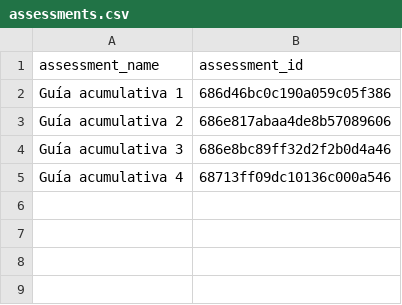
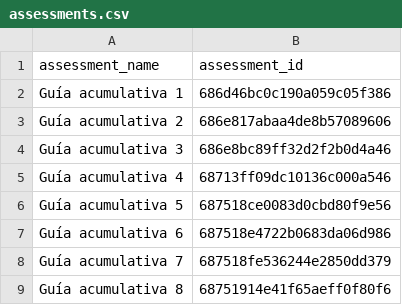
Before and after one commit to Seba-sp/Data-analysis, a CSV file: data/processed/nivel-1-m30m/assessments.csv, drawn as a sheet; the diff names each change by its address in the sheet, - before the commit and + after, or states it on an @@ line.

```diff
--- a/data/processed/nivel-1-m30m/assessments.csv
+++ b/data/processed/nivel-1-m30m/assessments.csv
+row 6: Guía acumulativa 5 | 687518ce0083d0cbd80f9e56
+row 7: Guía acumulativa 6 | 687518e4722b0683da06d986
+row 8: Guía acumulativa 7 | 687518fe536244e2850dd379
+row 9: Guía acumulativa 8 | 68751914e41f65aeff0f80f6
```
Also changed, not shown: data/metrics/kpi/lecciones-m0m.csv, data/metrics/kpi/nivel-1-m30m.csv, 12 other files.
